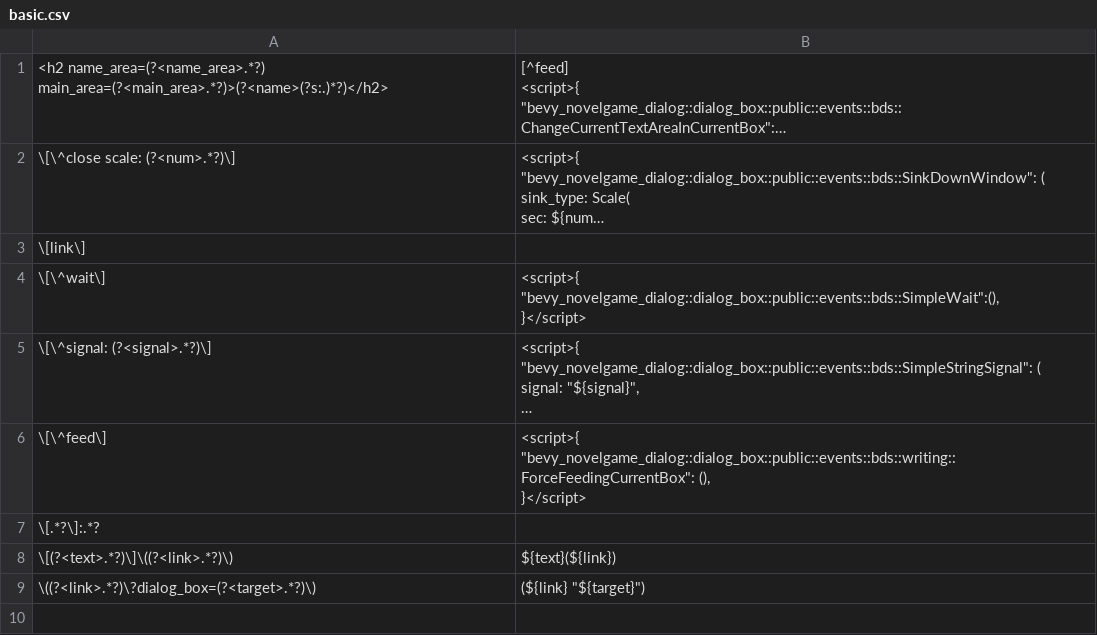
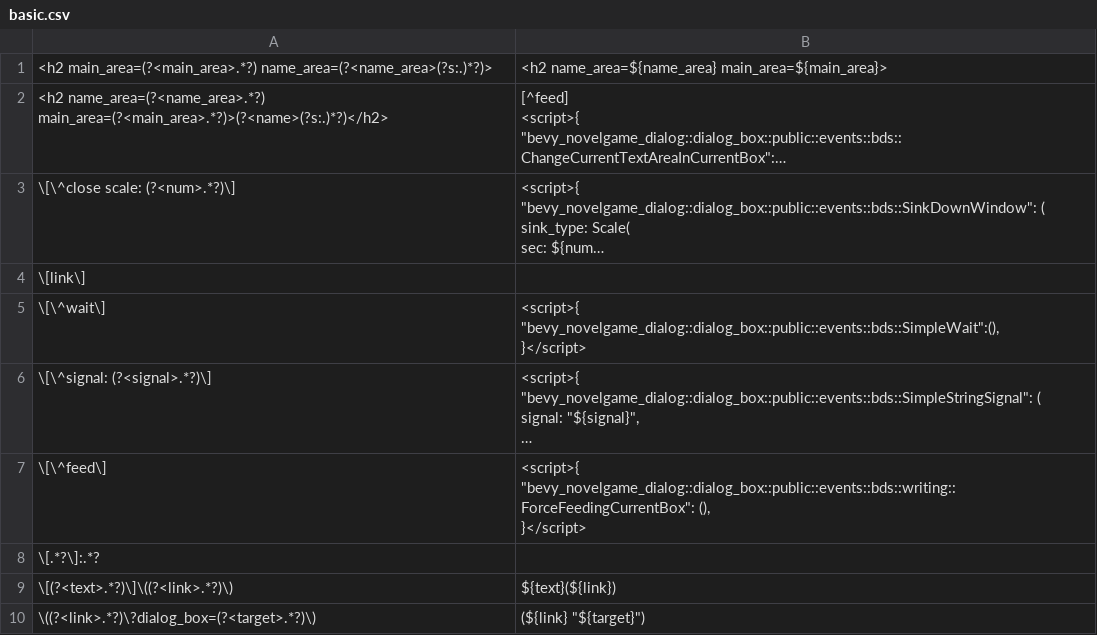
Before and after one commit to ruzo-ruzo/bevy_novelgame_dialog, a CSV file: assets/scripts/basic.csv, drawn as a sheet; long unchanged cells end in …; the diff names each change by its address in the sheet, - before the commit and + after, or states it on an @@ line.

Commit message:
fix script

```diff
--- a/assets/scripts/basic.csv
+++ b/assets/scripts/basic.csv
+row 1: <h2 main_area=(?<main_area>.*?) name_area=(?<name_area>(?s:.)*?)> | <h2 name_area=${name_area} main_area=${main_area}>
```
Also changed, not shown: assets/scripts/rpg_style.csv, 1 other file.
